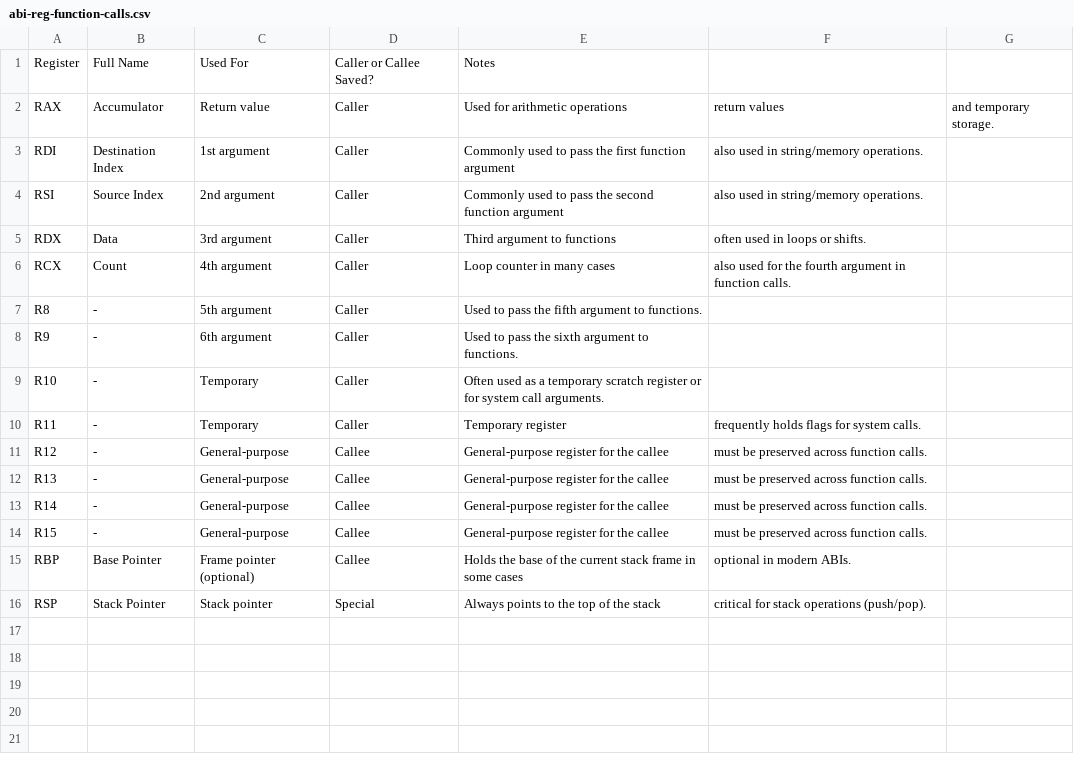
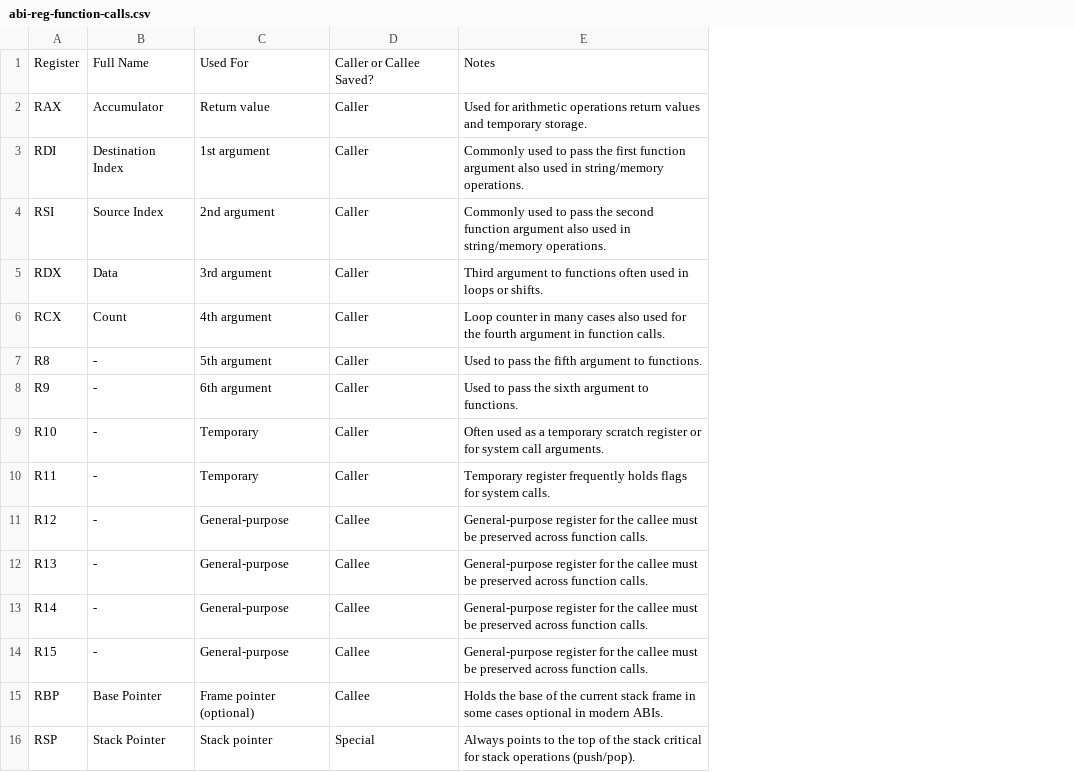
Before and after one commit to RobinAxelsson/x86Calc, a CSV file: ref/abi-reg-function-calls.csv, drawn as a sheet; the diff names each change by its address in the sheet, - before the commit and + after, or states it on an @@ line.

```diff
--- a/ref/abi-reg-function-calls.csv
+++ b/ref/abi-reg-function-calls.csv
-column F, rows 2-16: return values | also used in string/memory operations. | also used in string/memory operations. | often used in loops or shifts. | also used for the fourth argument in function calls. |  |  |  | frequently holds flags for system calls. | must be preserved across function calls. | must be preserved across function calls. | must be preserved across function calls. | must be preserved across function calls. | optional in modern ABIs. | critical for stack operations (push/pop).
-column G, row 2: and temporary storage.
-E2: …arithmetic operations
+E2: …arithmetic operations return values and temporary storage.
-E3: …function argument
+E3: …function argument also used in string/memory operations.
-E4: …function argument
+E4: …function argument also used in string/memory operations.
-E5: Third argument to functions
+E5: Third argument to functions often used in loops or shifts.
-E6: …many cases
+E6: …many cases also used for the fourth argument in function calls.
-E10: Temporary register
+E10: Temporary register frequently holds flags for system calls.
-E11:E14: …the callee
+E11:E14: …the callee must be preserved across function calls.
-E15: …some cases
+E15: …some cases optional in modern ABIs.
-E16: …the stack
+E16: …the stack critical for stack operations (push/pop).
```
Also changed, not shown: ref/mov.csv, 3 other files.
